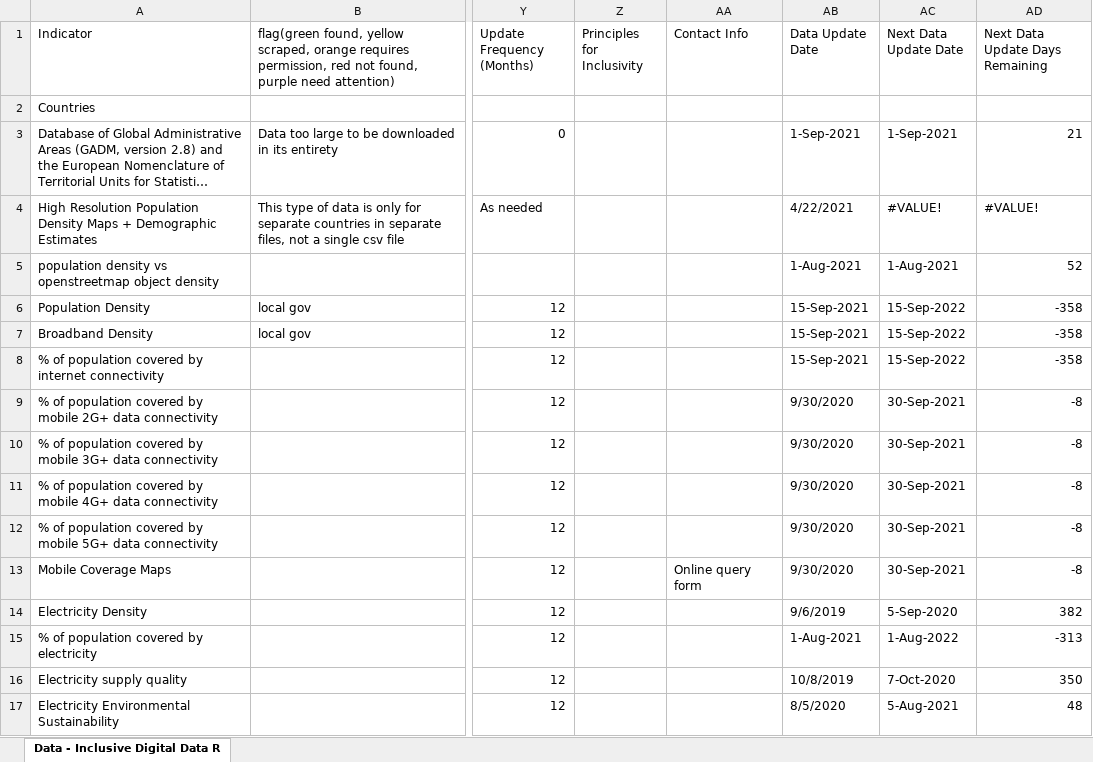
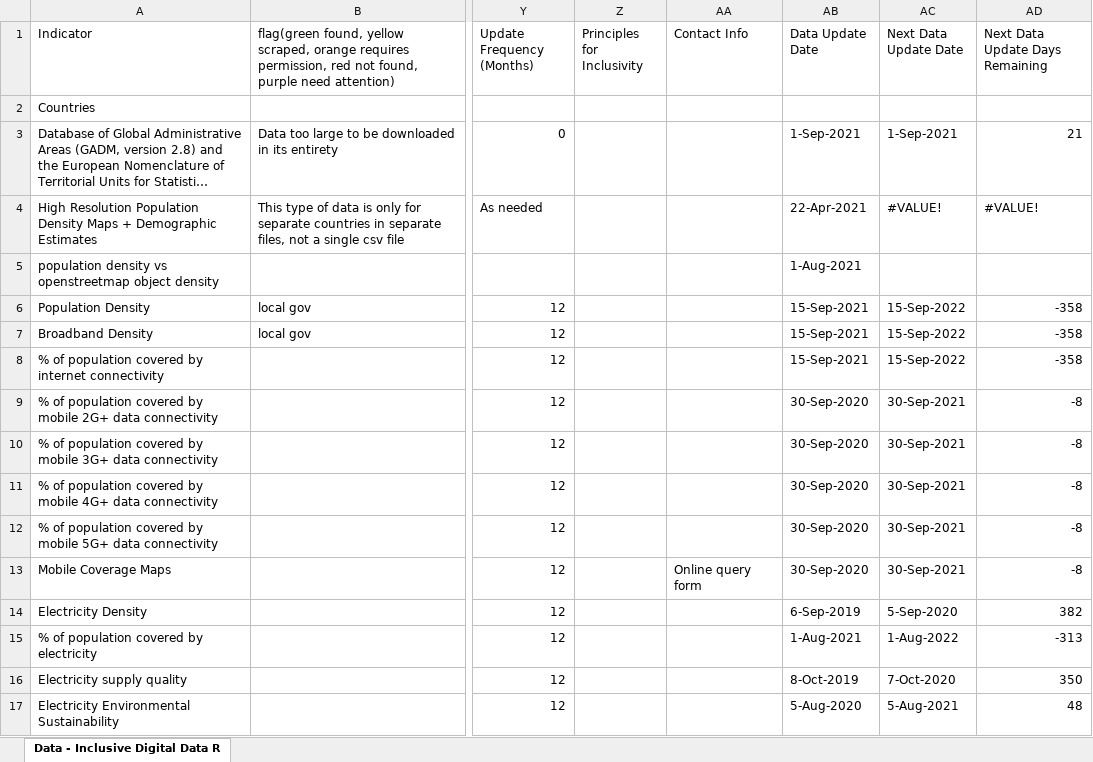
Before and after one commit to undp/digital-development-compass, an Excel workbook: UNDP Digital Assessment Data Framework Filename Matching V7.xlsx, sheet Data - Inclusive Digital Data R, drawn as a sheet; only a part is shown, gaps mark what is left out; long unchanged cells end in …; values as stored, in another font and other column widths than the file's, no cell formats; charts and pictures and conditional formats not drawn; the diff covers the shown part only; the diff names each change by its address in the sheet, - before the commit and + after, or states it on an @@ line.

```diff
--- a/UNDP Digital Assessment Data Framework Filename Matching V7.xlsx (sheet Data - Inclusive Digital Data R)
+++ b/UNDP Digital Assessment Data Framework Filename Matching V7.xlsx (sheet Data - Inclusive Digital Data R)
-AB4 (Data Update Date): 4/22/2021
+AB4 (Data Update Date): 22-Apr-2021
-AC5 (Next Data Update Date): 1-Aug-2021
+AC5 (Next Data Update Date): (empty)
-AD5 (Next Data Update Days Remaining): 52
+AD5 (Next Data Update Days Remaining): (empty)
-AB9:AB13 (Data Update Date): 9/30/2020
+AB9:AB13 (Data Update Date): 30-Sep-2020
-AB14 (Data Update Date): 9/6/2019
+AB14 (Data Update Date): 6-Sep-2019
-AB16 (Data Update Date): 10/8/2019
+AB16 (Data Update Date): 8-Oct-2019
-AB17 (Data Update Date): 8/5/2020
+AB17 (Data Update Date): 5-Aug-2020
```
Also changed, not shown: 107 edited cells elsewhere in this sheet, cell formats, 1 other file.
